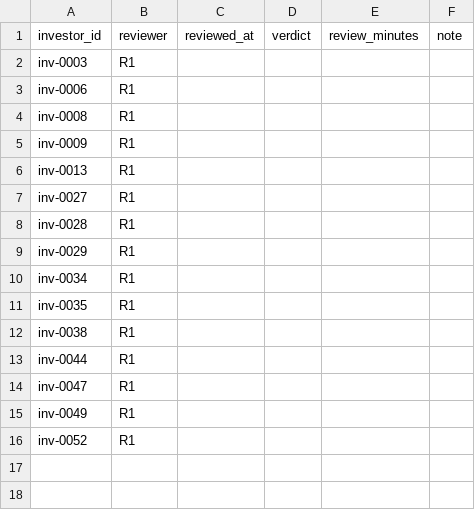
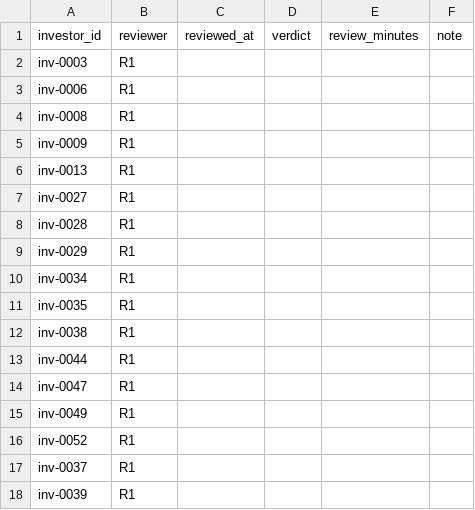
Before and after one commit to osho4753/investor-db, a CSV file: data/reviews.csv, drawn as a sheet.

```diff
--- a/data/reviews.csv
+++ b/data/reviews.csv
@@ -16 +16,3 @@ inv-0049,R1,,,,
 inv-0052,R1,,,,
+inv-0037,R1,,,,
+inv-0039,R1,,,,
```
Also changed, not shown: data/effort_log.csv, data/facts.csv, 9 other files.
